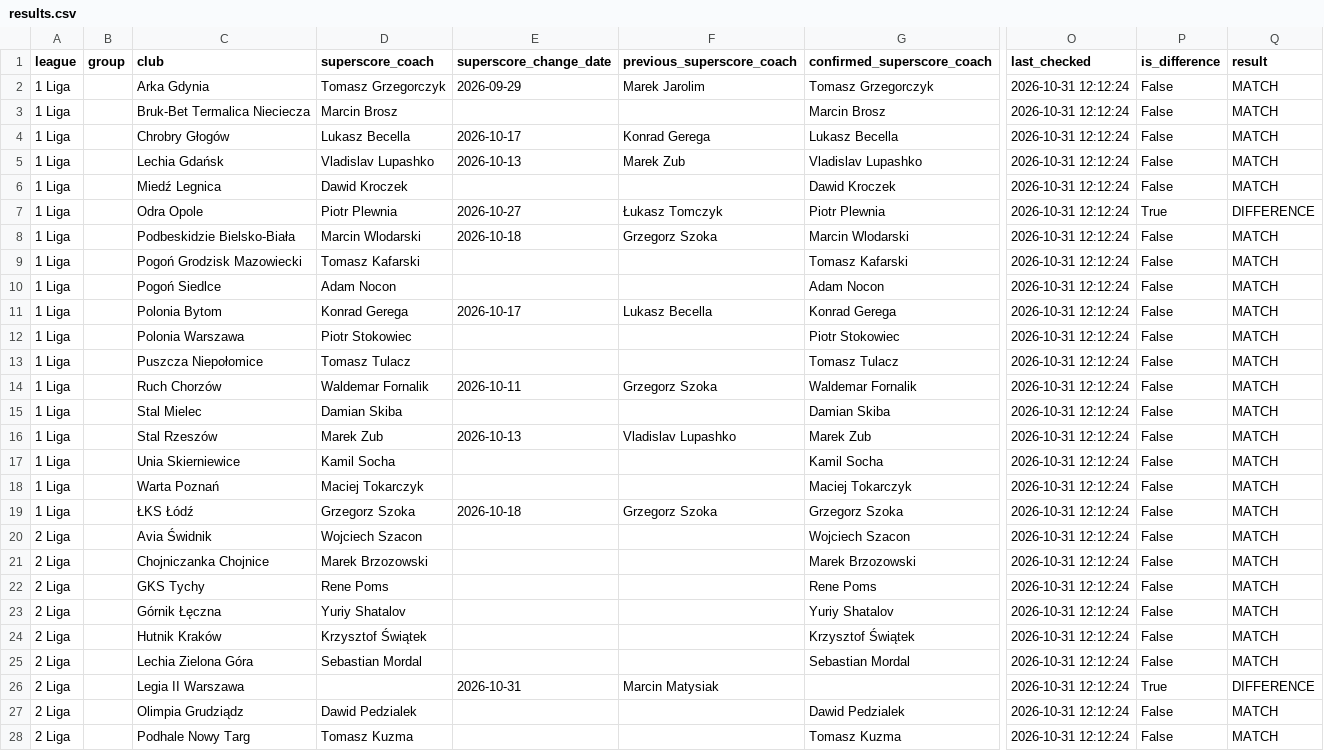
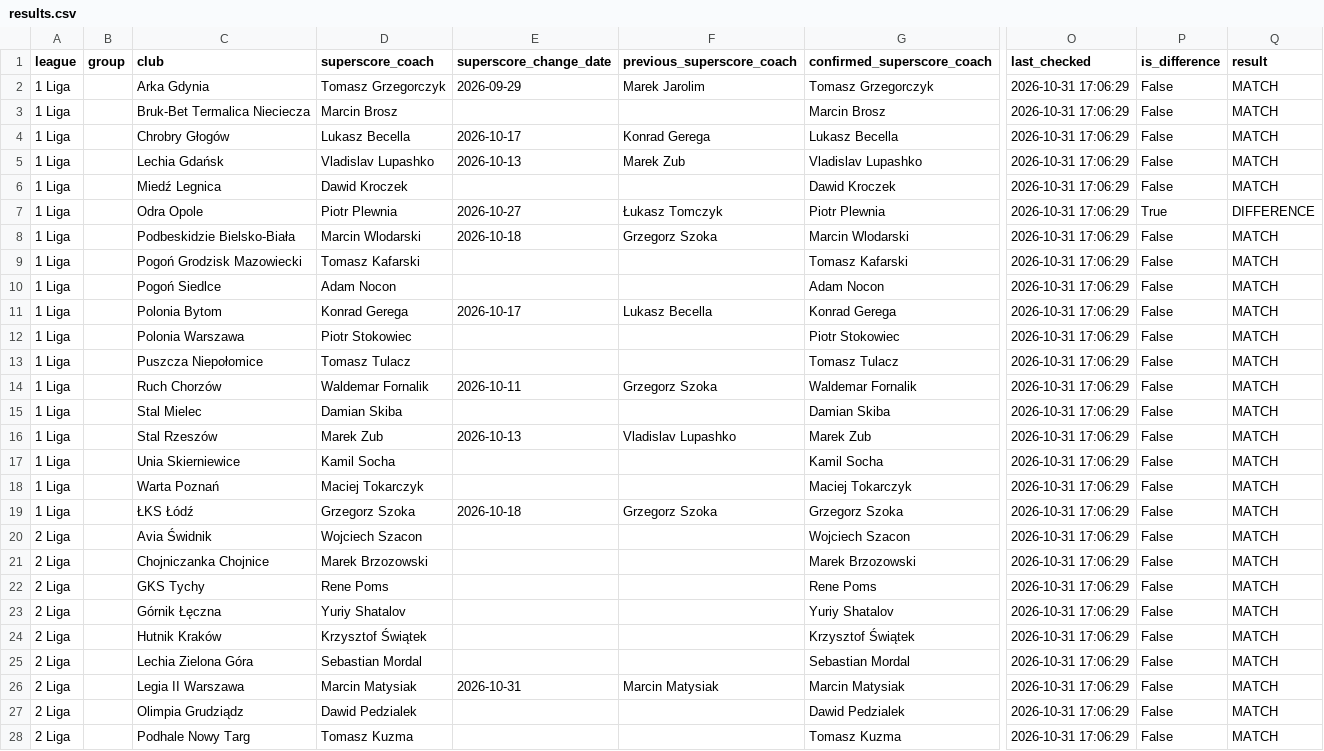
Before and after one commit to kacper16010/coach-monitor, a CSV file: results.csv, drawn as a sheet; only a part is shown, gaps mark what is left out; the diff covers the shown part only; the diff names each change by its address in the sheet, - before the commit and + after, or states it on an @@ line.

Commit message:
Update coach data (all / all)

```diff
--- a/results.csv
+++ b/results.csv
-O2:O28 (last_checked): 2026-10-31 12:12:24
+O2:O28 (last_checked): 2026-10-31 17:06:29
-D26 (superscore_coach): (empty)
+D26 (superscore_coach): Marcin Matysiak
-G26 (confirmed_superscore_coach): (empty)
+G26 (confirmed_superscore_coach): Marcin Matysiak
-P26 (is_difference): True
+P26 (is_difference): False
-Q26 (result): DIFFERENCE
+Q26 (result): MATCH
```
Also changed, not shown: 3 removed rows and 115 edited cells elsewhere in this file, clubs.csv.
